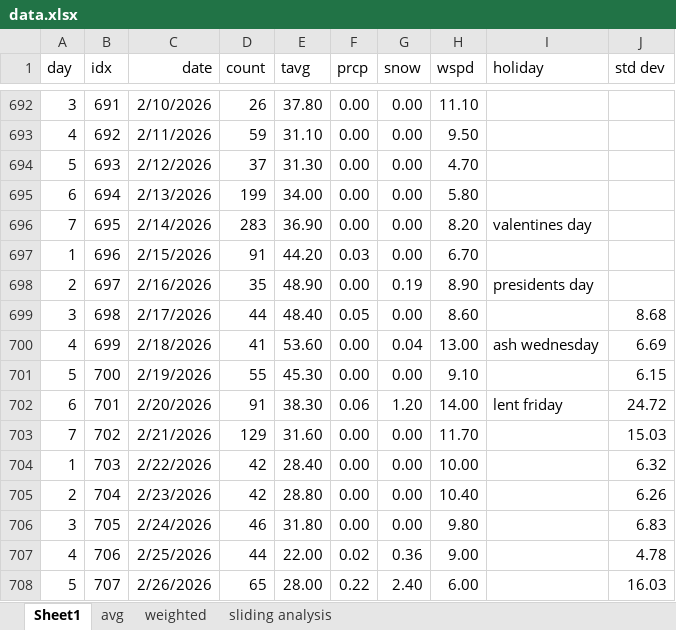
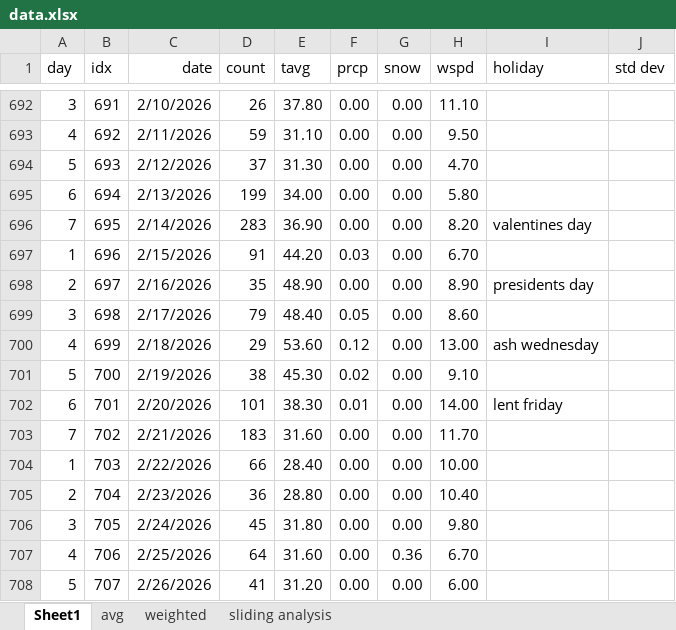
Before and after one commit to acard6/swe_dev, an Excel workbook: restaurant_analytics/data/data.xlsx, sheet Sheet1, drawn as a sheet; only a part is shown, gaps mark what is left out; values as stored, in another font and other column widths than the file's, no borders; conditional formats not drawn; the diff covers the shown part only; the diff names each change by its address in the sheet, - before the commit and + after, or states it on an @@ line.

```diff
--- a/restaurant_analytics/data/data.xlsx (sheet Sheet1)
+++ b/restaurant_analytics/data/data.xlsx (sheet Sheet1)
-G698 (snow): 0.19
+G698 (snow): 0.00
-D699 (count): 44
+D699 (count): 79
-J699 (std dev): 8.68
+J699 (std dev): (empty)
-D700 (count): 41
+D700 (count): 29
-F700 (prcp): 0.00
+F700 (prcp): 0.12
-G700 (snow): 0.04
+G700 (snow): 0.00
-J700 (std dev): 6.69
+J700 (std dev): (empty)
-D701 (count): 55
+D701 (count): 38
-F701 (prcp): 0.00
+F701 (prcp): 0.02
-J701 (std dev): 6.15
+J701 (std dev): (empty)
-D702 (count): 91
+D702 (count): 101
-F702 (prcp): 0.06
+F702 (prcp): 0.01
-G702 (snow): 1.20
+G702 (snow): 0.00
-J702 (std dev): 24.72
+J702 (std dev): (empty)
-D703 (count): 129
+D703 (count): 183
-J703 (std dev): 15.03
+J703 (std dev): (empty)
-D704 (count): 42
+D704 (count): 66
-J704 (std dev): 6.32
+J704 (std dev): (empty)
-D705 (count): 42
+D705 (count): 36
-J705 (std dev): 6.26
+J705 (std dev): (empty)
-D706 (count): 46
+D706 (count): 45
-J706 (std dev): 6.83
+J706 (std dev): (empty)
-D707 (count): 44
+D707 (count): 64
-E707 (tavg): 22.00
+E707 (tavg): 31.60
-F707 (prcp): 0.02
+F707 (prcp): 0.00
-H707 (wspd): 9.00
+H707 (wspd): 6.70
-J707 (std dev): 4.78
+J707 (std dev): (empty)
-D708 (count): 65
+D708 (count): 41
-E708 (tavg): 28.00
+E708 (tavg): 31.20
-F708 (prcp): 0.22
+F708 (prcp): 0.00
-G708 (snow): 2.40
+G708 (snow): 0.00
-J708 (std dev): 16.03
+J708 (std dev): (empty)
```
Also changed, not shown: 26 added rows and 44 edited cells elsewhere in this sheet, sheet avg, sheet weighted, 4 other files.
